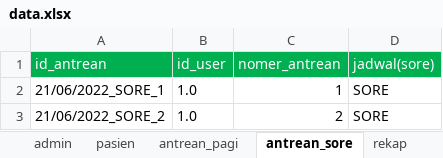
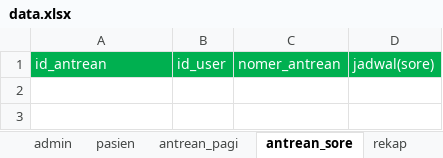
Before and after one commit to nallruf/SobatSehat, an Excel workbook: bin/data.xlsx, sheet antrean_sore, drawn as a sheet; values as stored, in another font and other column widths than the file's, no borders; the diff names each change by its address in the sheet, - before the commit and + after, or states it on an @@ line.

```diff
--- a/bin/data.xlsx (sheet antrean_sore)
+++ b/bin/data.xlsx (sheet antrean_sore)
-row 2: 21/06/2022_SORE_1 | 1.0 | 1 | SORE
-row 3: 21/06/2022_SORE_2 | 1.0 | 2 | SORE
```
Also changed, not shown: sheet rekap, sheet pasien, sheet queue, src/data.xlsx, 26 other files.
